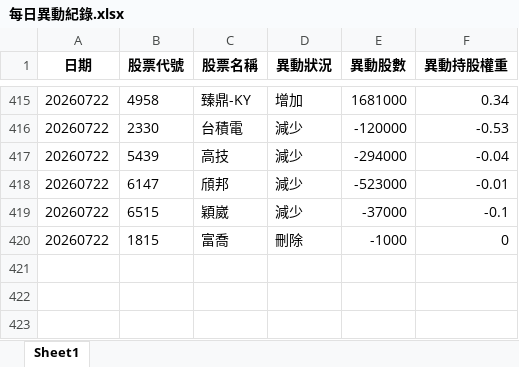
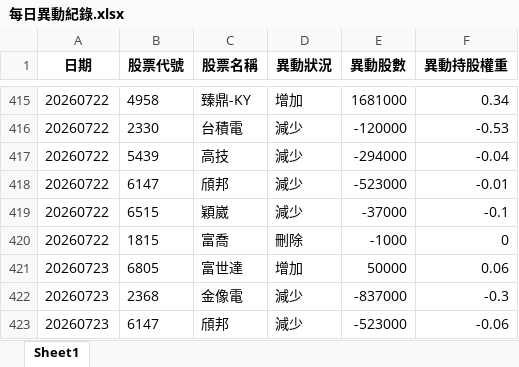
Before and after one commit to moneyorz/00981a-tracker, an Excel workbook: 每日異動紀錄.xlsx, sheet Sheet1, drawn as a sheet; only a part is shown, gaps mark what is left out; values as stored, in another font and other column widths than the file's, no borders; the diff names each change by its address in the sheet, - before the commit and + after, or states it on an @@ line.

```diff
--- a/每日異動紀錄.xlsx (sheet Sheet1)
+++ b/每日異動紀錄.xlsx (sheet Sheet1)
+row 421: 20260723 | 6805 | 富世達 | 增加 | 50000 | 0.06
+row 422: 20260723 | 2368 | 金像電 | 減少 | -837000 | -0.3
+row 423: 20260723 | 6147 | 頎邦 | 減少 | -523000 | -0.06
```
Also changed, not shown: 1 other file.
